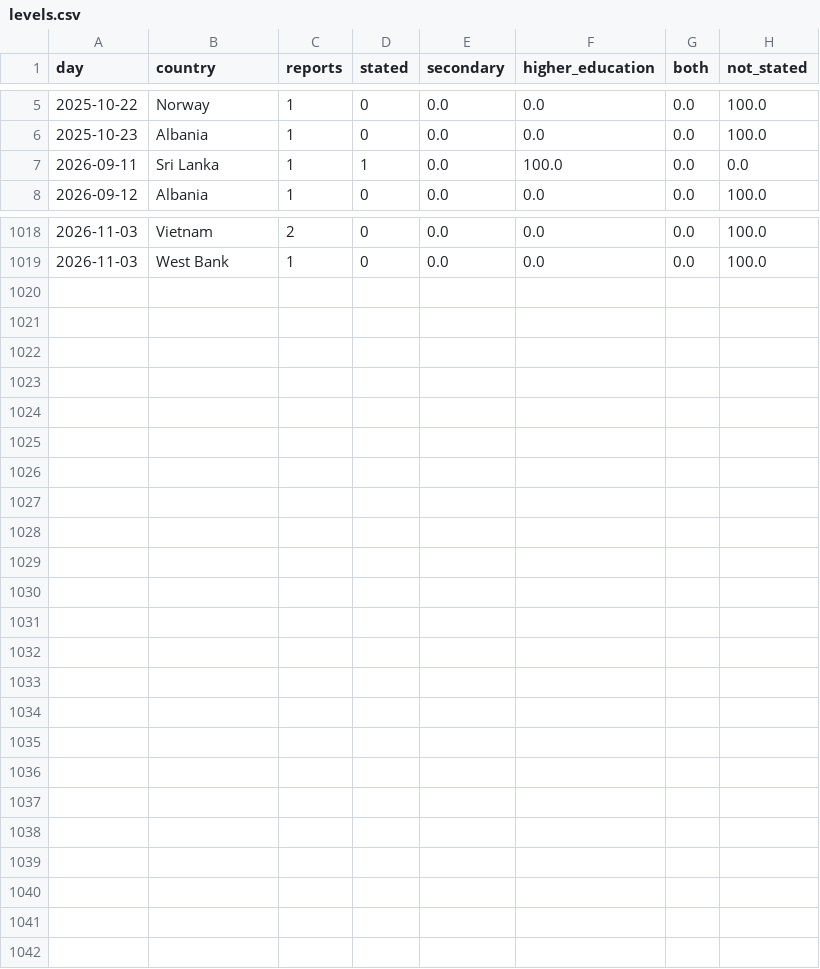
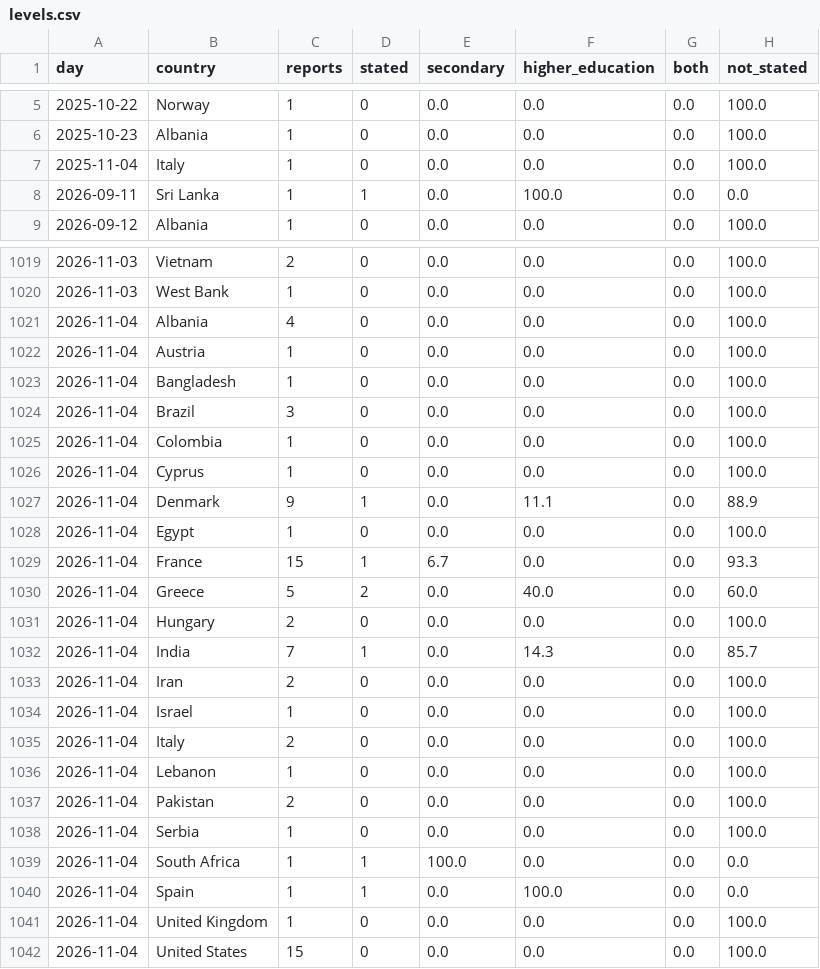
Before and after one commit to roddesbordes-dev/student-protest-tracker, a CSV file: docs/data/levels.csv, drawn as a sheet; only a part is shown, gaps mark what is left out; the diff names each change by its address in the sheet, - before the commit and + after, or states it on an @@ line.

```diff
--- a/docs/data/levels.csv
+++ b/docs/data/levels.csv
+row 7: 2025-11-04 | Italy | 1 | 0 | 0.0 | 0.0 | 0.0 | 100.0
+row 1021: 2026-11-04 | Albania | 4 | 0 | 0.0 | 0.0 | 0.0 | 100.0
+row 1022: 2026-11-04 | Austria | 1 | 0 | 0.0 | 0.0 | 0.0 | 100.0
+row 1023: 2026-11-04 | Bangladesh | 1 | 0 | 0.0 | 0.0 | 0.0 | 100.0
+row 1024: 2026-11-04 | Brazil | 3 | 0 | 0.0 | 0.0 | 0.0 | 100.0
+row 1025: 2026-11-04 | Colombia | 1 | 0 | 0.0 | 0.0 | 0.0 | 100.0
+row 1026: 2026-11-04 | Cyprus | 1 | 0 | 0.0 | 0.0 | 0.0 | 100.0
+row 1027: 2026-11-04 | Denmark | 9 | 1 | 0.0 | 11.1 | 0.0 | 88.9
+row 1028: 2026-11-04 | Egypt | 1 | 0 | 0.0 | 0.0 | 0.0 | 100.0
+row 1029: 2026-11-04 | France | 15 | 1 | 6.7 | 0.0 | 0.0 | 93.3
+row 1030: 2026-11-04 | Greece | 5 | 2 | 0.0 | 40.0 | 0.0 | 60.0
+row 1031: 2026-11-04 | Hungary | 2 | 0 | 0.0 | 0.0 | 0.0 | 100.0
+row 1032: 2026-11-04 | India | 7 | 1 | 0.0 | 14.3 | 0.0 | 85.7
+row 1033: 2026-11-04 | Iran | 2 | 0 | 0.0 | 0.0 | 0.0 | 100.0
+row 1034: 2026-11-04 | Israel | 1 | 0 | 0.0 | 0.0 | 0.0 | 100.0
+row 1035: 2026-11-04 | Italy | 2 | 0 | 0.0 | 0.0 | 0.0 | 100.0
+row 1036: 2026-11-04 | Lebanon | 1 | 0 | 0.0 | 0.0 | 0.0 | 100.0
+row 1037: 2026-11-04 | Pakistan | 2 | 0 | 0.0 | 0.0 | 0.0 | 100.0
+row 1038: 2026-11-04 | Serbia | 1 | 0 | 0.0 | 0.0 | 0.0 | 100.0
+row 1039: 2026-11-04 | South Africa | 1 | 1 | 100.0 | 0.0 | 0.0 | 0.0
+row 1040: 2026-11-04 | Spain | 1 | 1 | 0.0 | 100.0 | 0.0 | 0.0
+row 1041: 2026-11-04 | United Kingdom | 1 | 0 | 0.0 | 0.0 | 0.0 | 100.0
+row 1042: 2026-11-04 | United States | 15 | 0 | 0.0 | 0.0 | 0.0 | 100.0
```
Also changed, not shown: docs/data/articles.csv, docs/data/forms.csv, 5 other files.
